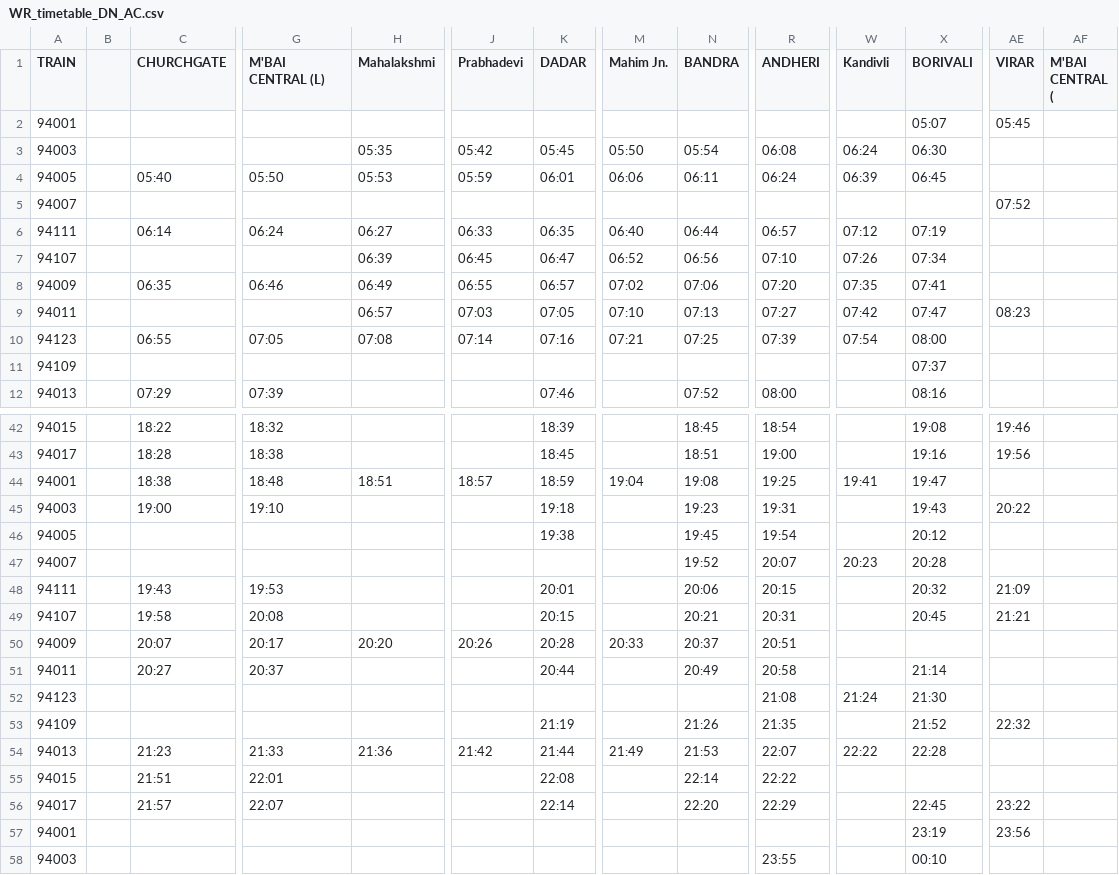
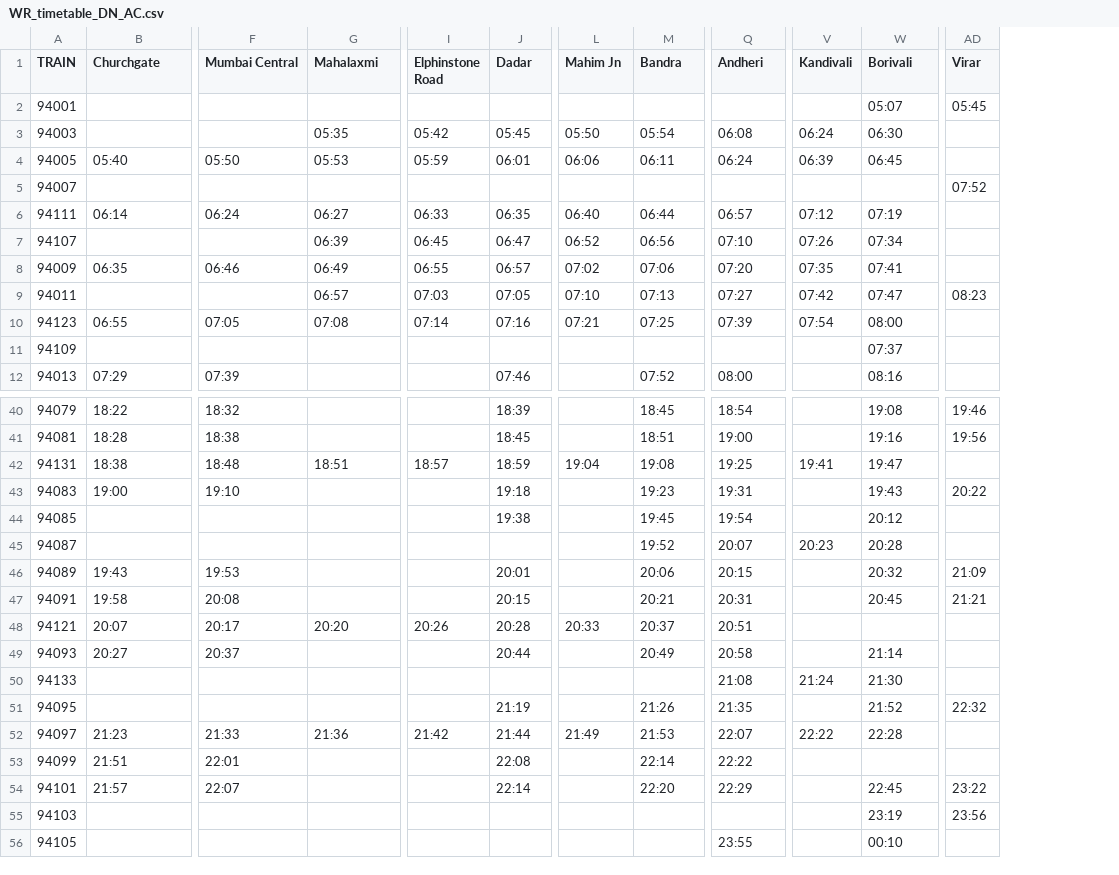
Before and after one commit to doubtoclock/ChaloBEST, a CSV file: chaloBEST/Railways/parsed/csv/WR_timetable_DN_AC.csv, drawn as a sheet; only a part is shown, gaps mark what is left out; removed rows and columns are numbered as before the commit, all else as after; the diff covers the shown part only; the diff names each change by its address in the sheet, - before the commit and + after, or states it on an @@ line.

```diff
--- a/chaloBEST/Railways/parsed/csv/WR_timetable_DN_AC.csv
+++ b/chaloBEST/Railways/parsed/csv/WR_timetable_DN_AC.csv
-column B, empty
-column AF (M'BAI CENTRAL (), empty
-B1: CHURCHGATE
+B1: Churchgate
-F1: M'BAI CENTRAL (L)
+F1: Mumbai Central
-G1: Mahalakshmi
+G1: Mahalaxmi
-I1: Prabhadevi
+I1: Elphinstone Road
-J1: DADAR
+J1: Dadar
-L1: Mahim Jn.
+L1: Mahim Jn
-M1: BANDRA
+M1: Bandra
-Q1: ANDHERI
+Q1: Andheri
-V1: Kandivli
+V1: Kandivali
-W1: BORIVALI
+W1: Borivali
-AD1: VIRAR
+AD1: Virar
-A40 (TRAIN): 94015
+A40 (TRAIN): 94079
-A41 (TRAIN): 94017
+A41 (TRAIN): 94081
-A42 (TRAIN): 94001
+A42 (TRAIN): 94131
-A43 (TRAIN): 94003
+A43 (TRAIN): 94083
-A44 (TRAIN): 94005
+A44 (TRAIN): 94085
-A45 (TRAIN): 94007
+A45 (TRAIN): 94087
-A46 (TRAIN): 94111
+A46 (TRAIN): 94089
-A47 (TRAIN): 94107
+A47 (TRAIN): 94091
-A48 (TRAIN): 94009
+A48 (TRAIN): 94121
-A49 (TRAIN): 94011
+A49 (TRAIN): 94093
-A50 (TRAIN): 94123
+A50 (TRAIN): 94133
-A51 (TRAIN): 94109
+A51 (TRAIN): 94095
-A52 (TRAIN): 94013
+A52 (TRAIN): 94097
-A53 (TRAIN): 94015
+A53 (TRAIN): 94099
-A54 (TRAIN): 94017
+A54 (TRAIN): 94101
-A55 (TRAIN): 94001
+A55 (TRAIN): 94103
-A56 (TRAIN): 94003
+A56 (TRAIN): 94105
```
Also changed, not shown: 2 removed rows and 26 edited cells elsewhere in this file, chaloBEST/Railways/parsed/csv/HR_timetable_UP.csv, chaloBEST/Railways/parsed/csv/WR_timetable_UP.csv, 31 other files.
